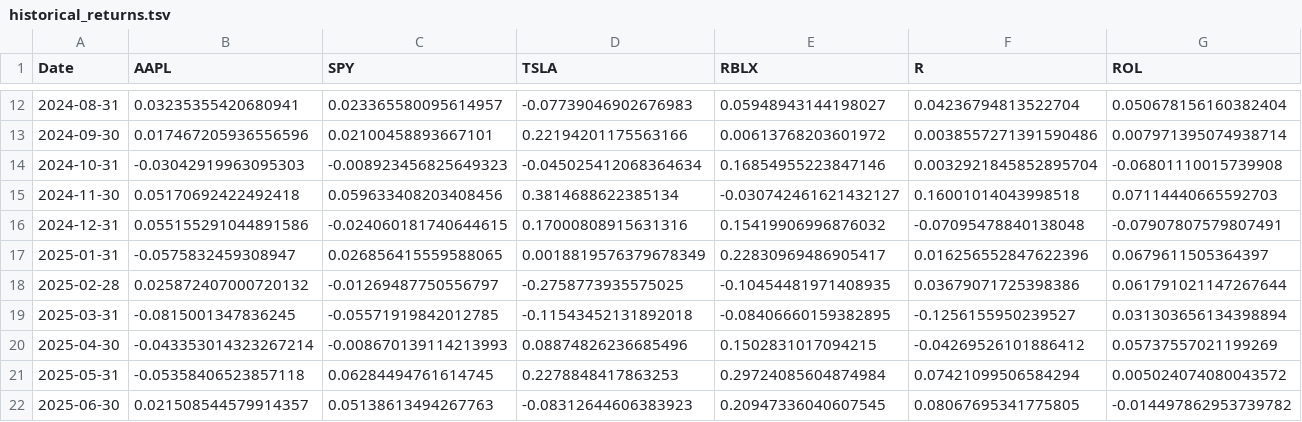
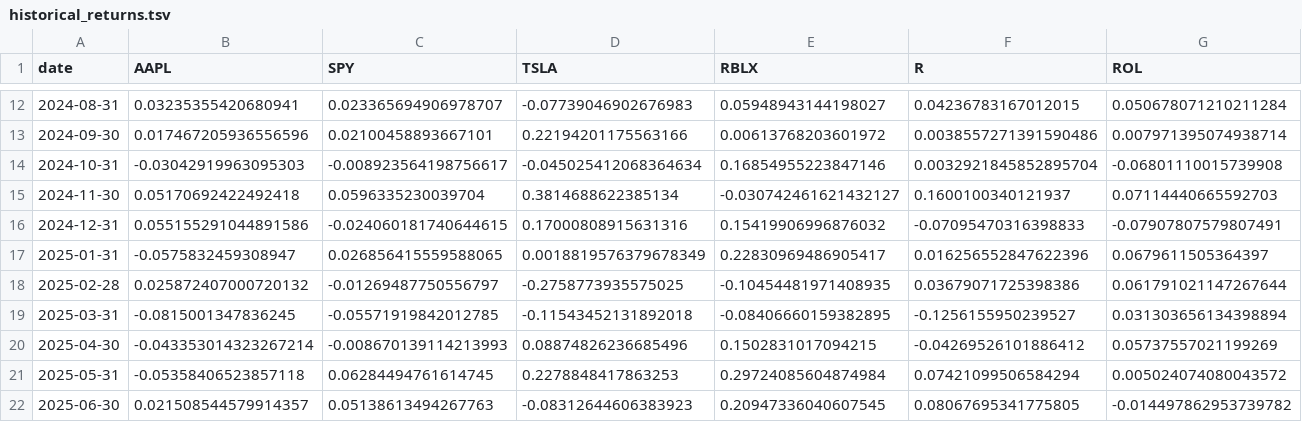
Before and after one commit to pr-rowe/dx704-project-01, a TSV file: historical_returns.tsv, drawn as a sheet; only a part is shown, gaps mark what is left out; the diff covers the shown part only.

```diff
--- a/historical_returns.tsv
+++ b/historical_returns.tsv
@@ -1 +1 @@
-Date	AAPL	SPY	TSLA	RBLX	R	ROL
+date	AAPL	SPY	TSLA	RBLX	R	ROL
@@ -12,6 +12,6 @@ Date	AAPL	SPY	TSLA	RBLX	R	ROL
-2024-08-31	0.03235355420680941	0.023365580095614957	-0.07739046902676983	0.05948943144198027	0.04236794813522704	0.050678156160382404
+2024-08-31	0.03235355420680941	0.023365694906978707	-0.07739046902676983	0.05948943144198027	0.04236783167012015	0.050678071210211284
 2024-09-30	0.017467205936556596	0.02100458893667101	0.22194201175563166	0.00613768203601972	0.0038557271391590486	0.007971395074938714
-2024-10-31	-0.03042919963095303	-0.008923456825649323	-0.045025412068364634	0.16854955223847146	0.0032921845852895704	-0.06801110015739908
-2024-11-30	0.05170692422492418	0.059633408203408456	0.3814688622385134	-0.030742461621432127	0.16001014043998518	0.07114440665592703
-2024-12-31	0.055155291044891586	-0.024060181740644615	0.17000808915631316	0.15419906996876032	-0.07095478840138048	-0.07907807579807491
+2024-10-31	-0.03042919963095303	-0.008923564198756617	-0.045025412068364634	0.16854955223847146	0.0032921845852895704	-0.06801110015739908
+2024-11-30	0.05170692422492418	0.0596335230039704	0.3814688622385134	-0.030742461621432127	0.1600100340121937	0.07114440665592703
+2024-12-31	0.055155291044891586	-0.024060181740644615	0.17000808915631316	0.15419906996876032	-0.07095470316398833	-0.07907807579807491
 2025-01-31	-0.0575832459308947	0.026856415559588065	0.0018819576379678349	0.22830969486905417	0.016256552847622396	0.0679611505364397
```
Also changed, not shown: 31 edited cells elsewhere in this file, efficient_frontier.tsv, estimated_covariance.tsv, 5 other files.
